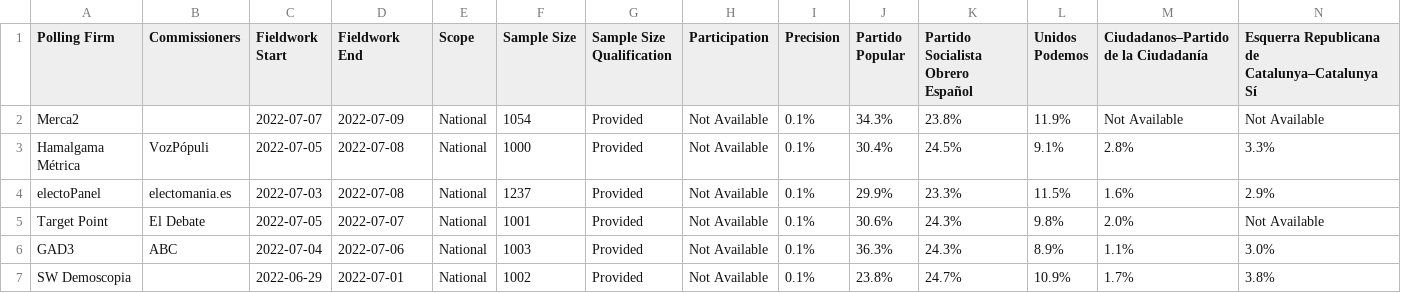
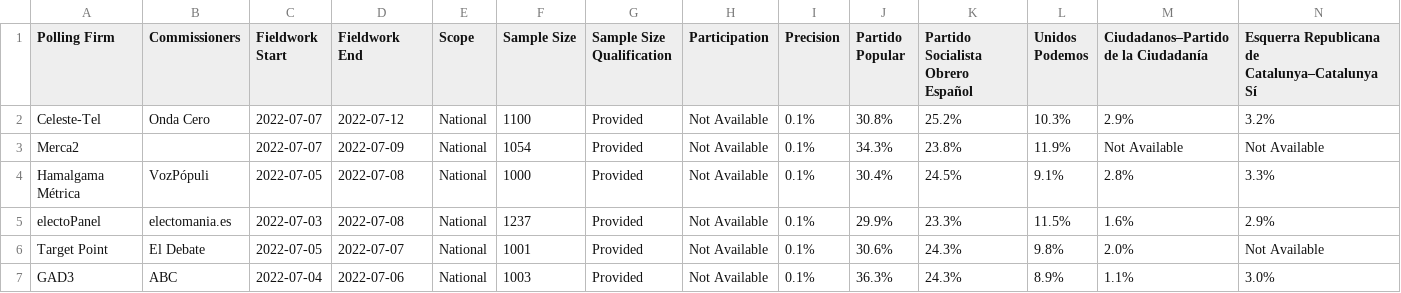
Before and after one commit to filipvanlaenen/eopaod, a CSV file: docs/es-N.csv, drawn as a sheet; only a part is shown; the shorter side is filled out with more unchanged rows; rows hold the shown columns only; the diff names each change by its address in the sheet, - before the commit and + after, or states it on an @@ line.

```diff
--- a/docs/es-N.csv
+++ b/docs/es-N.csv
+row 2: Celeste-Tel | Onda Cero | 2022-07-07 | 2022-07-12 | National | 1100 | Provided | Not Available | 0.1% | 30.8% | 25.2% | 10.3% | 2.9% | 3.2%
```
Also changed, not shown: docs/es.csv, docs/se-N.csv, 1 other file.
